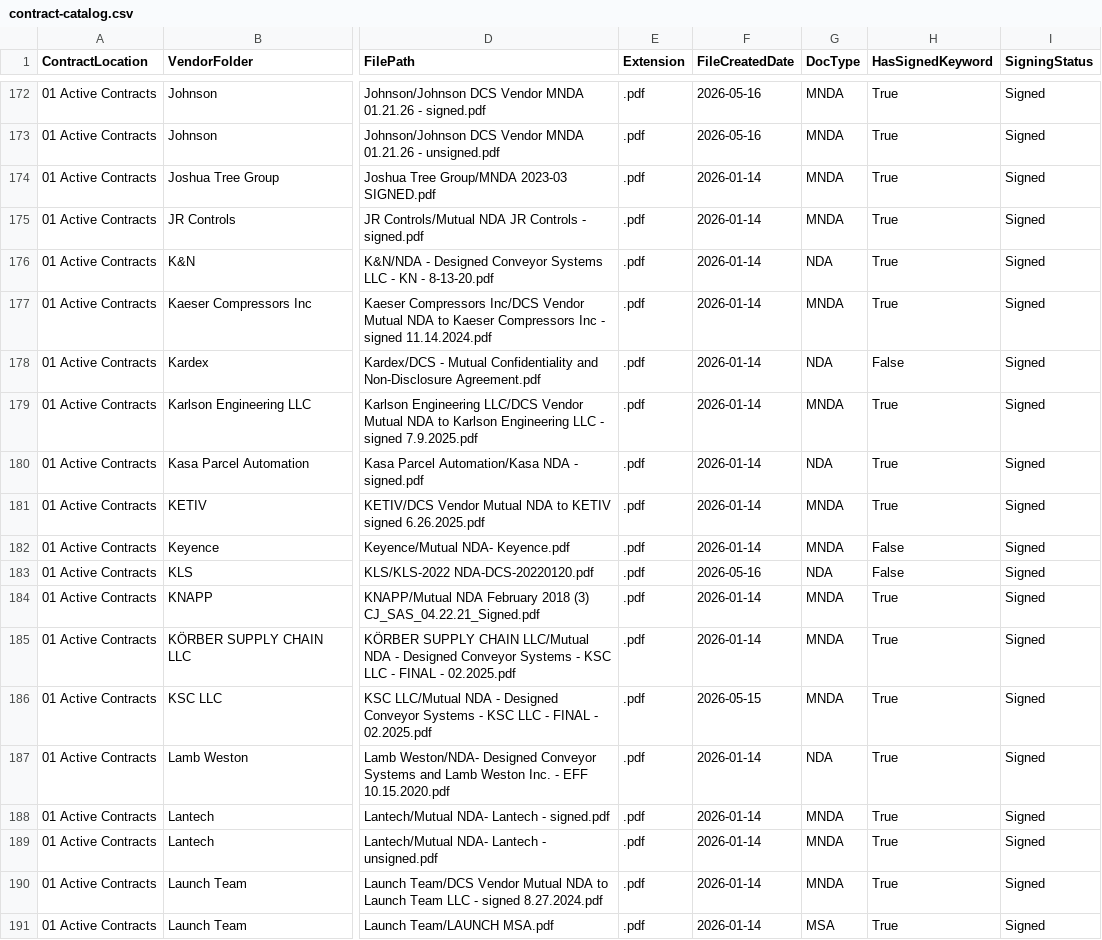
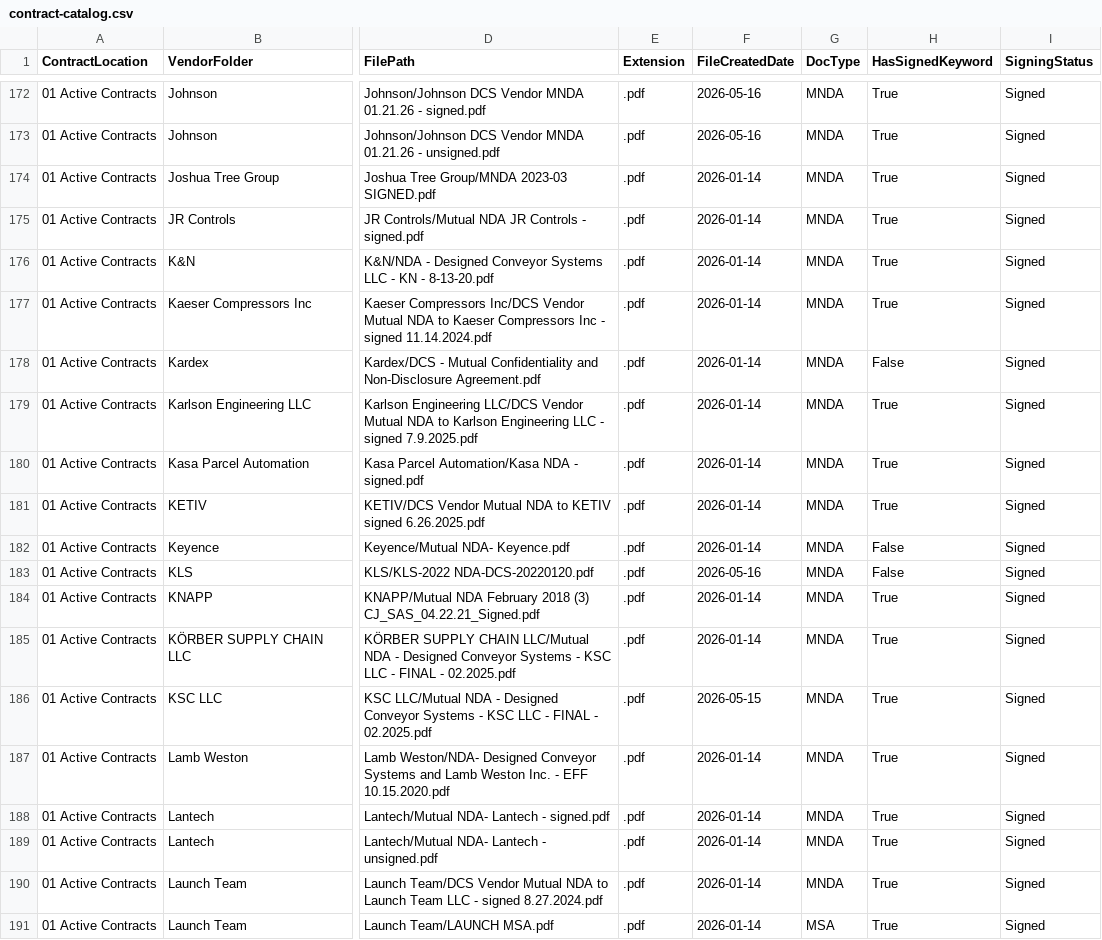
Before and after one commit to jrudyg/dcs-contract-mgmt-tools, a CSV file: contract-catalog.csv, drawn as a sheet; only a part is shown, gaps mark what is left out; the diff covers the shown part only; the diff names each change by its address in the sheet, - before the commit and + after, or states it on an @@ line.

```diff
--- a/contract-catalog.csv
+++ b/contract-catalog.csv
-G176 (DocType): NDA
+G176 (DocType): MNDA
-G178 (DocType): NDA
+G178 (DocType): MNDA
-G180 (DocType): NDA
+G180 (DocType): MNDA
-G183 (DocType): NDA
+G183 (DocType): MNDA
-G187 (DocType): NDA
+G187 (DocType): MNDA
```
Also changed, not shown: 76 edited cells elsewhere in this file.
